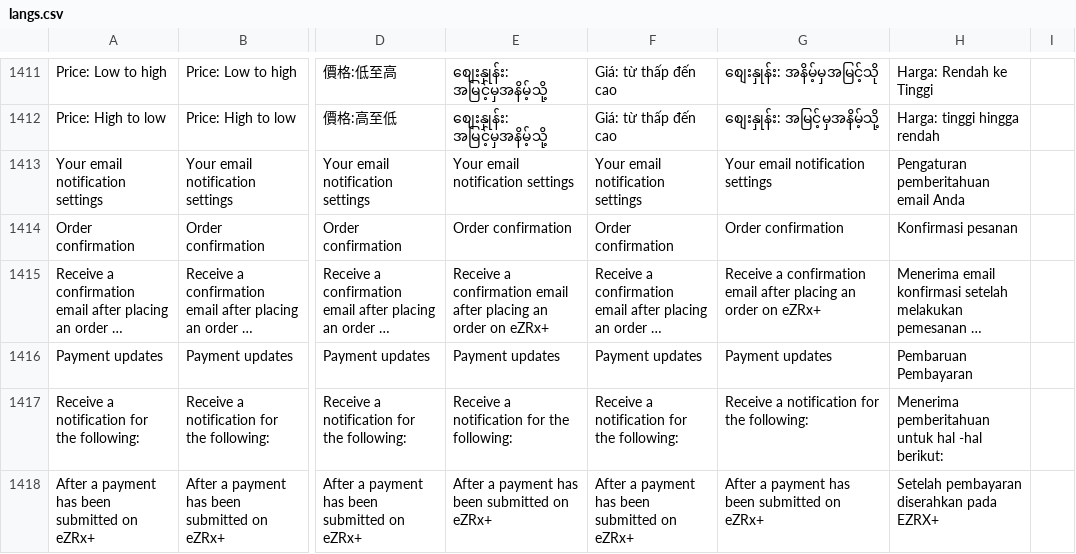
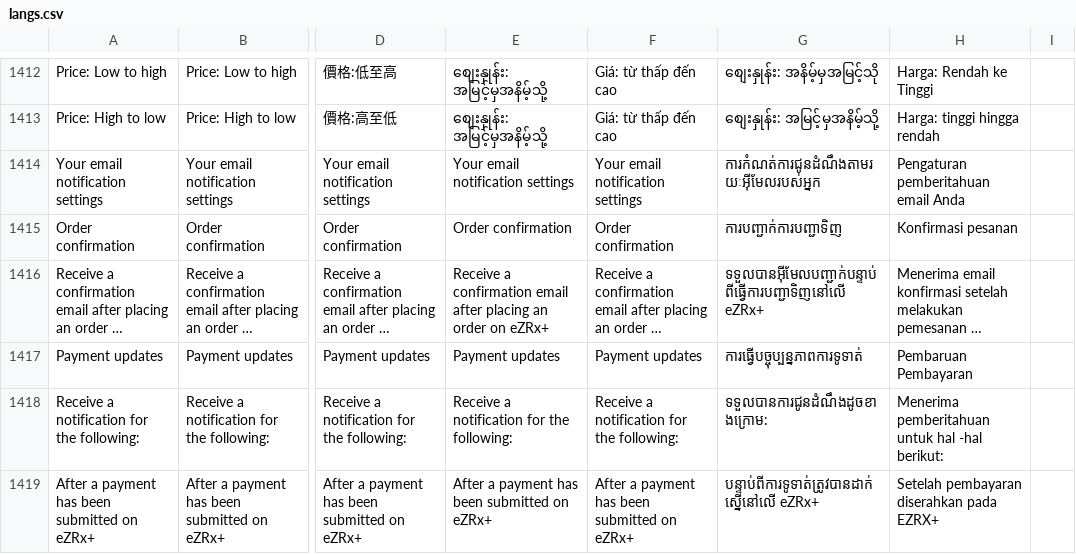
Before and after one commit to ramprasadbhagat/EZRX-, a CSV file: assets/langs/langs.csv, drawn as a sheet; only a part is shown, gaps mark what is left out; long unchanged cells end in …; addresses are those after the commit; the diff covers the shown part only; the diff names each change by its address in the sheet, - before the commit and + after, or states it on an @@ line.

Commit message:
Merged PR 87363: Fix/EZRX-14846: More >> Notification missing and wrong translation for KH
### Jira ticket url
- https://zuelligpharma.atlassian.net/browse/EZRX-14846

### Root cause
- Missing translated texts

### Solution
- Update translated texts
- Adjust text alignment

### Output screenshot
![Screenshot_1701230992.png](https://dev.azure.com/zuelligpharmadevops/3368559d-402f-4ca8-a029-737bca870679/_apis/git/repositories/d10de74c-8ac2-4e8e-af4b-a023b6c9dee2/pullRequests/87363/attachments/Screenshot_1701230992.png =300x) ![Screenshot_1701230998.png](https://dev.azure.com/zuelligpharmadevops/3368559d-402f-4ca8-a029-737bca870679/_apis/git/repositories/d10de74c-8ac2-4e8e-af4b-a023b6c9dee2/pullRequests/87363/attachments/Screenshot_1701230998.png =300x)

```diff
--- a/assets/langs/langs.csv
+++ b/assets/langs/langs.csv
-G1414: Your email notification settings
+G1414: ការកំណត់ការជូនដំណឹងតាមរយៈអ៊ីមែលរបស់អ្នក
-G1415: Order confirmation
+G1415: ការបញ្ជាក់ការបញ្ជាទិញ
-G1416: Receive a confirmation email after placing an order on eZRx+
+G1416: ទទួលបានអ៊ីមែលបញ្ជាក់បន្ទាប់ពីធ្វើការបញ្ជាទិញនៅលើ eZRx+
-G1417: Payment updates
+G1417: ការធ្វើបច្ចុប្បន្នភាពការទូទាត់
-G1418: Receive a notification for the following:
+G1418: ទទួលបានការជូនដំណឹងដូចខាងក្រោម:
-G1419: After a payment has been submitted on eZRx+
+G1419: បន្ទាប់ពីការទូទាត់ត្រូវបានដាក់ស្នើនៅលើ eZRx+
```
Also changed, not shown: 1 added row and 7 edited cells elsewhere in this file, 1 other file.
